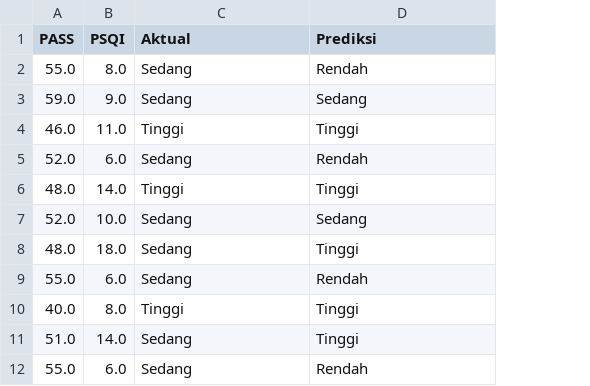
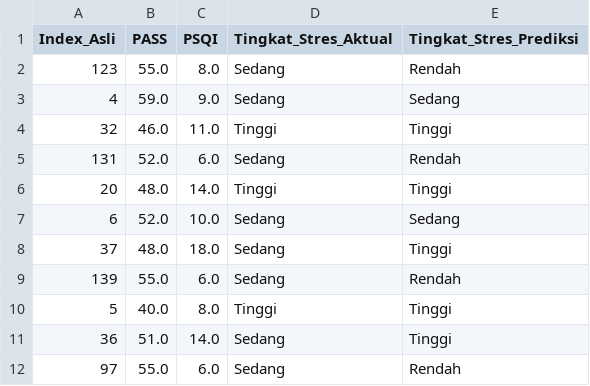
Before and after one commit to syaloomithamanda/svm-stress-prediction, a CSV file: hasil_prediksi_testing.csv, drawn as a sheet; only a part is shown; addresses are those after the commit; the diff names each change by its address in the sheet, - before the commit and + after, or states it on an @@ line.

```diff
--- a/hasil_prediksi_testing.csv
+++ b/hasil_prediksi_testing.csv
+column A (Index_Asli), rows 2-12: 123 | 4 | 32 | 131 | 20 | 6 | 37 | 139 | 5 | 36 | 97
-D1: Aktual
+D1: Tingkat_Stres_Aktual
-E1: Prediksi
+E1: Tingkat_Stres_Prediksi
```
Also changed, not shown: 4 other files.
